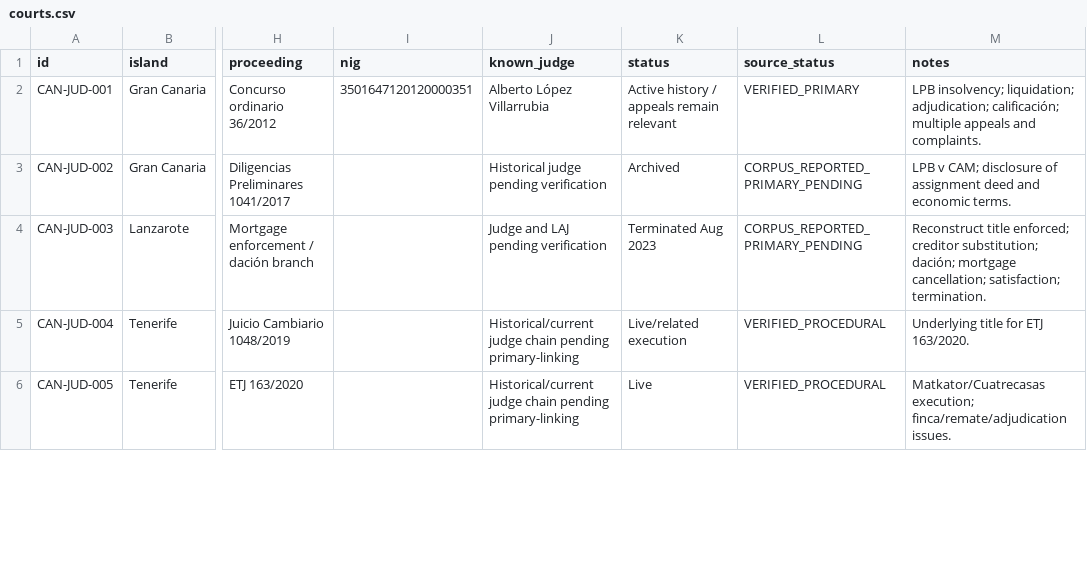
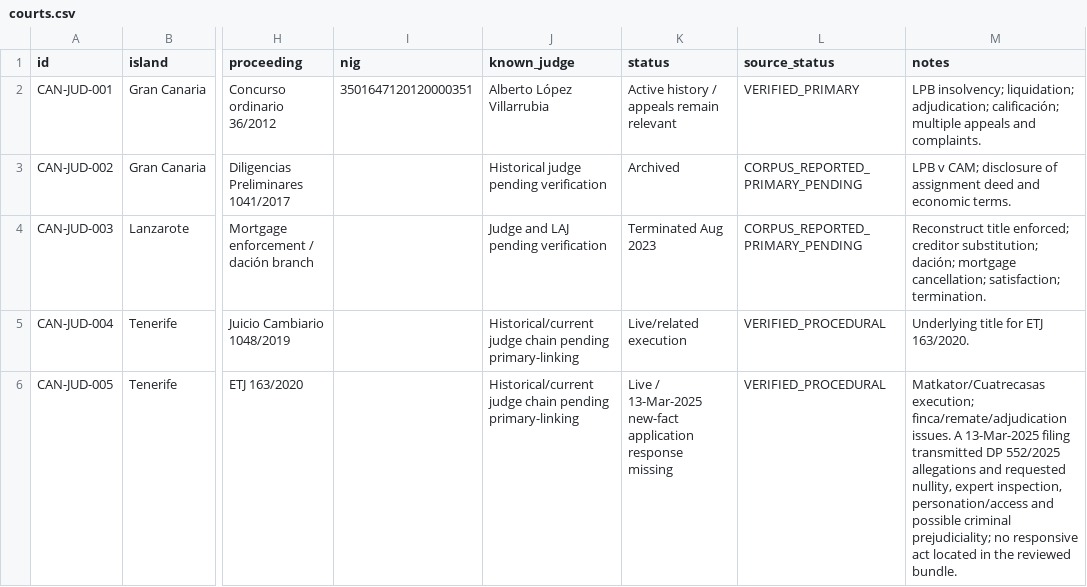
Before and after one commit to sbu001monterecco/por-derecho, a CSV file: archive/judicial-intelligence/courts.csv, drawn as a sheet; only a part is shown, gaps mark what is left out; the diff covers the shown part only; the diff names each change by its address in the sheet, - before the commit and + after, or states it on an @@ line.

```diff
--- a/archive/judicial-intelligence/courts.csv
+++ b/archive/judicial-intelligence/courts.csv
-K6 (status): Live
+K6 (status): Live / 13-Mar-2025 new-fact application response missing
-M6 (notes): …finca/remate/adjudication issues.
+M6 (notes): …finca/remate/adjudication issues. A 13-Mar-2025 filing transmitted DP 552/2025 allegations and requested nullity, expert inspection, personation/access and possible criminal prejudiciality; no responsive act located in the reviewed bundle.
```
Also changed, not shown: 1 added row and 5 edited cells elsewhere in this file.
